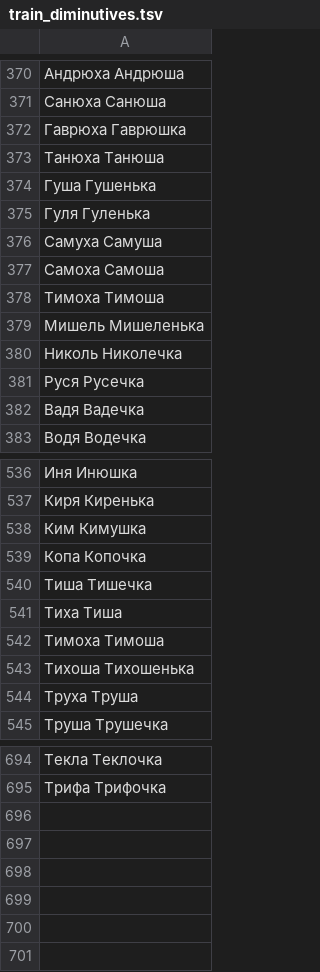
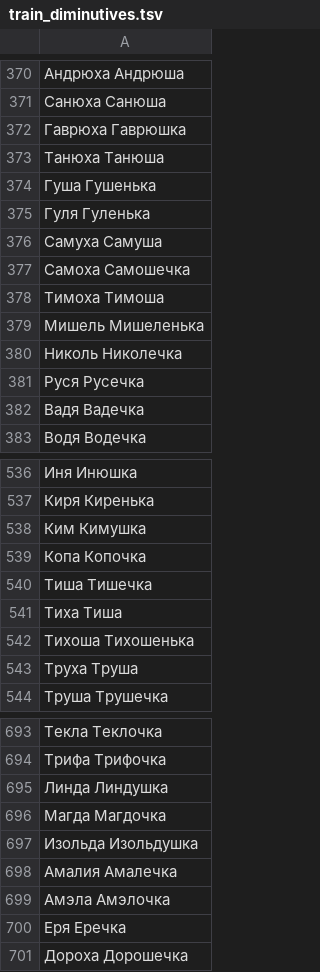
Before and after one commit to roddar92/linguistics_problems, a TSV file: src/ngrams/resources/diminutive/train_diminutives.tsv, drawn as a sheet; only a part is shown, gaps mark what is left out.

Commit message:
Diminutive -- More train samples

```diff
--- a/src/ngrams/resources/diminutive/train_diminutives.tsv
+++ b/src/ngrams/resources/diminutive/train_diminutives.tsv
@@ -376,3 +376,3 @@
 Самуха  Самуша
-Самоха  Самоша
+Самоха  Самошечка
 Тимоха  Тимоша
@@ -541,3 +541,2 @@
 Тиха    Тиша
-Тимоха  Тимоша
 Тихоша  Тихошенька
@@ -695 +694,8 @@
 Трифа   Трифочка
+Линда   Линдушка
+Магда   Магдочка
+Изольда Изольдушка
+Амалия  Амалечка
+Амэла   Амэлочка
+Еря Еречка
+Дороха  Дорошечка
```
Also changed, not shown: src/ngrams/resources/diminutive/test_diminutives.tsv.
